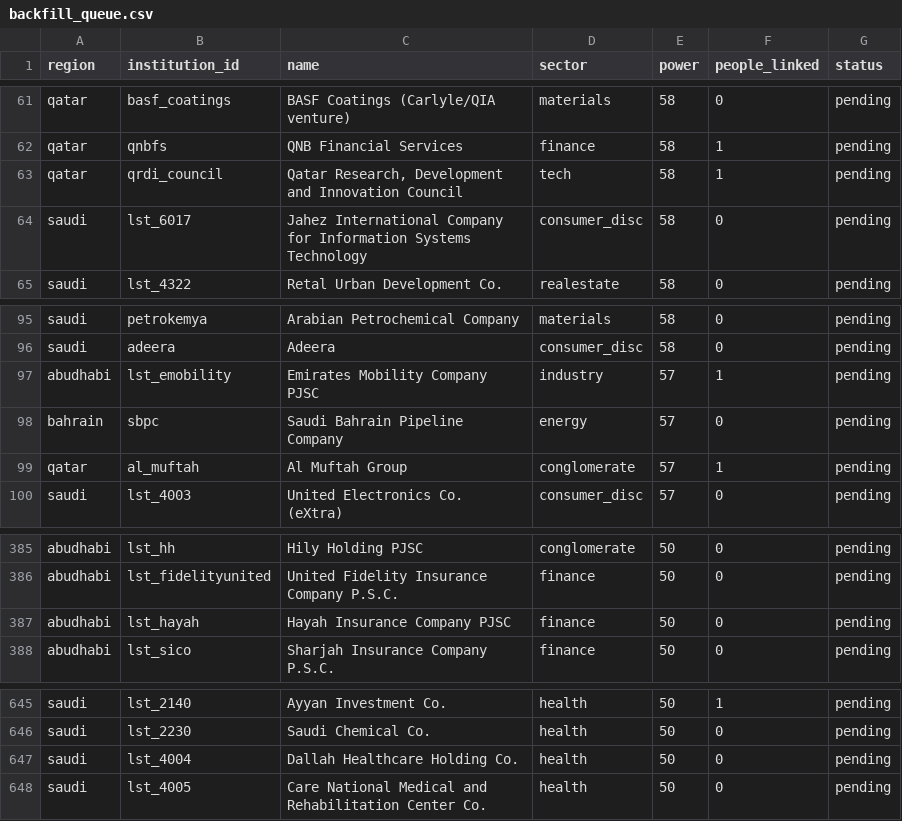
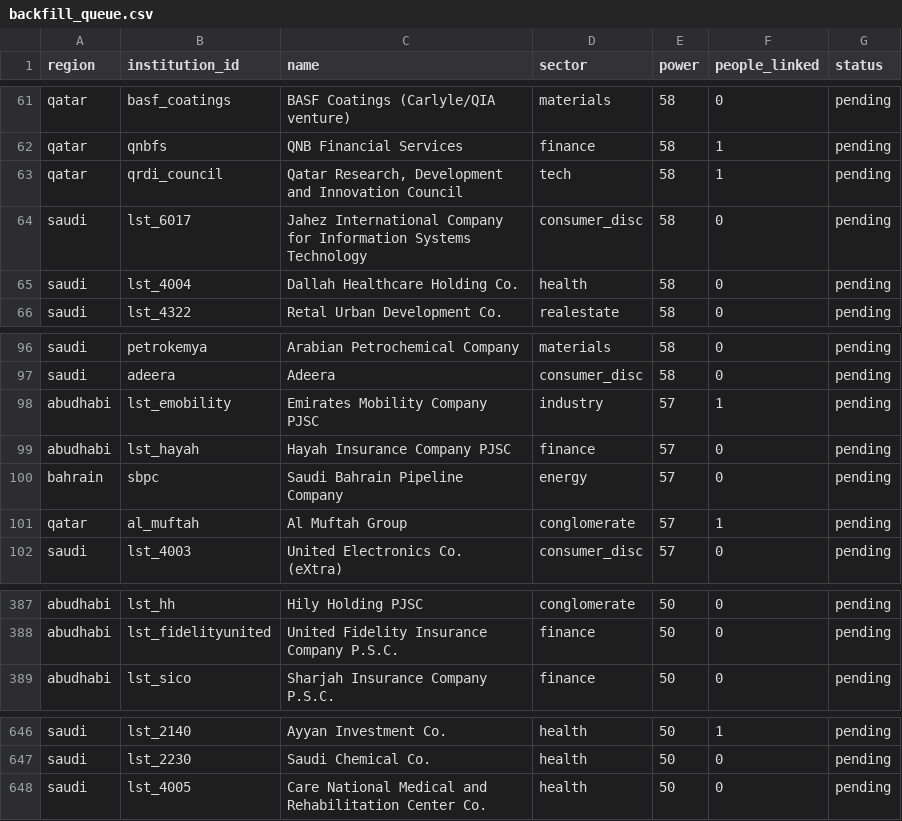
Before and after one commit to qizhangumich/power_network, a CSV file: data/backfill_queue.csv, drawn as a sheet; only a part is shown, gaps mark what is left out; removed rows and columns are numbered as before the commit, all else as after; the diff names each change by its address in the sheet, - before the commit and + after, or states it on an @@ line.

```diff
--- a/data/backfill_queue.csv
+++ b/data/backfill_queue.csv
+row 65: saudi | lst_4004 | Dallah Healthcare Holding Co. | health | 58 | 0 | pending
+row 99: abudhabi | lst_hayah | Hayah Insurance Company PJSC | finance | 57 | 0 | pending
-row 387: abudhabi | lst_hayah | Hayah Insurance Company PJSC | finance | 50 | 0 | pending
-row 647: saudi | lst_4004 | Dallah Healthcare Holding Co. | health | 50 | 0 | pending
```
Also changed, not shown: data/institutions.csv, 7 other files.
